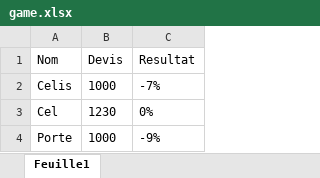
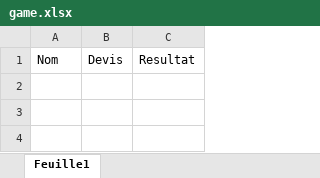
Before and after one commit to JhnRavelo/Wheel-game, an Excel workbook: game.xlsx, sheet Feuille1, drawn as a sheet; values as stored, in another font and other column widths than the file's, no borders; the diff names each change by its address in the sheet, - before the commit and + after, or states it on an @@ line.

```diff
--- a/game.xlsx (sheet Feuille1)
+++ b/game.xlsx (sheet Feuille1)
-row 2: Celis | 1000 | -7%
-row 3: Cel | 1230 | 0%
-row 4: Porte | 1000 | -9%
```
Also changed, not shown: 2 other files.
